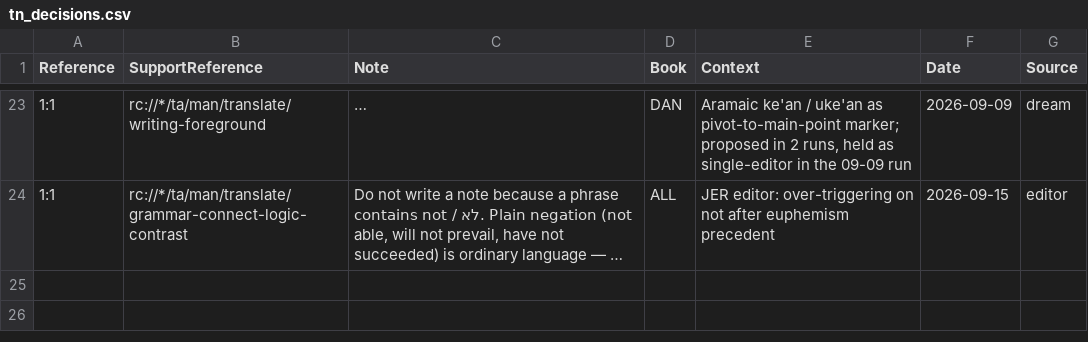
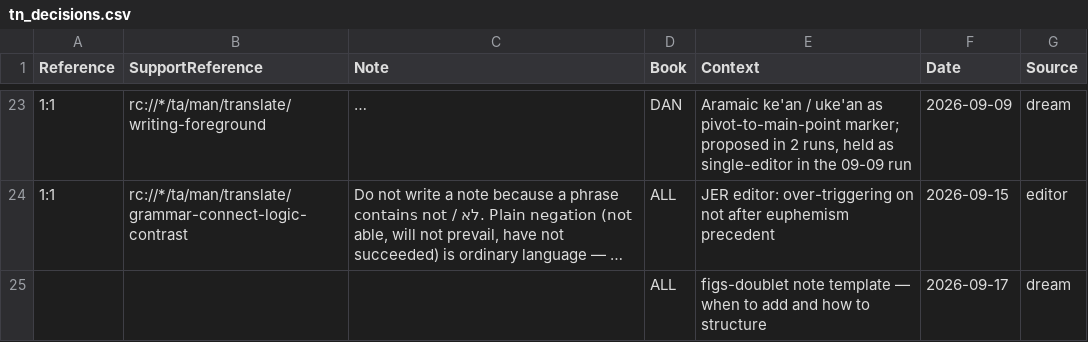
Before and after one commit to unfoldingWord/bp-assistant-skills, a CSV file: data/quick-ref/tn_decisions.csv, drawn as a sheet; only a part is shown, gaps mark what is left out; long unchanged cells end in …; the diff names each change by its address in the sheet, - before the commit and + after, or states it on an @@ line.

```diff
--- a/data/quick-ref/tn_decisions.csv
+++ b/data/quick-ref/tn_decisions.csv
+row 25:  |  |  | ALL | figs-doublet note template — when to add and how to structure | 2026-09-17 | dream
```
Also changed, not shown: data/quick-ref/issue_decisions.csv, 1 other file.
